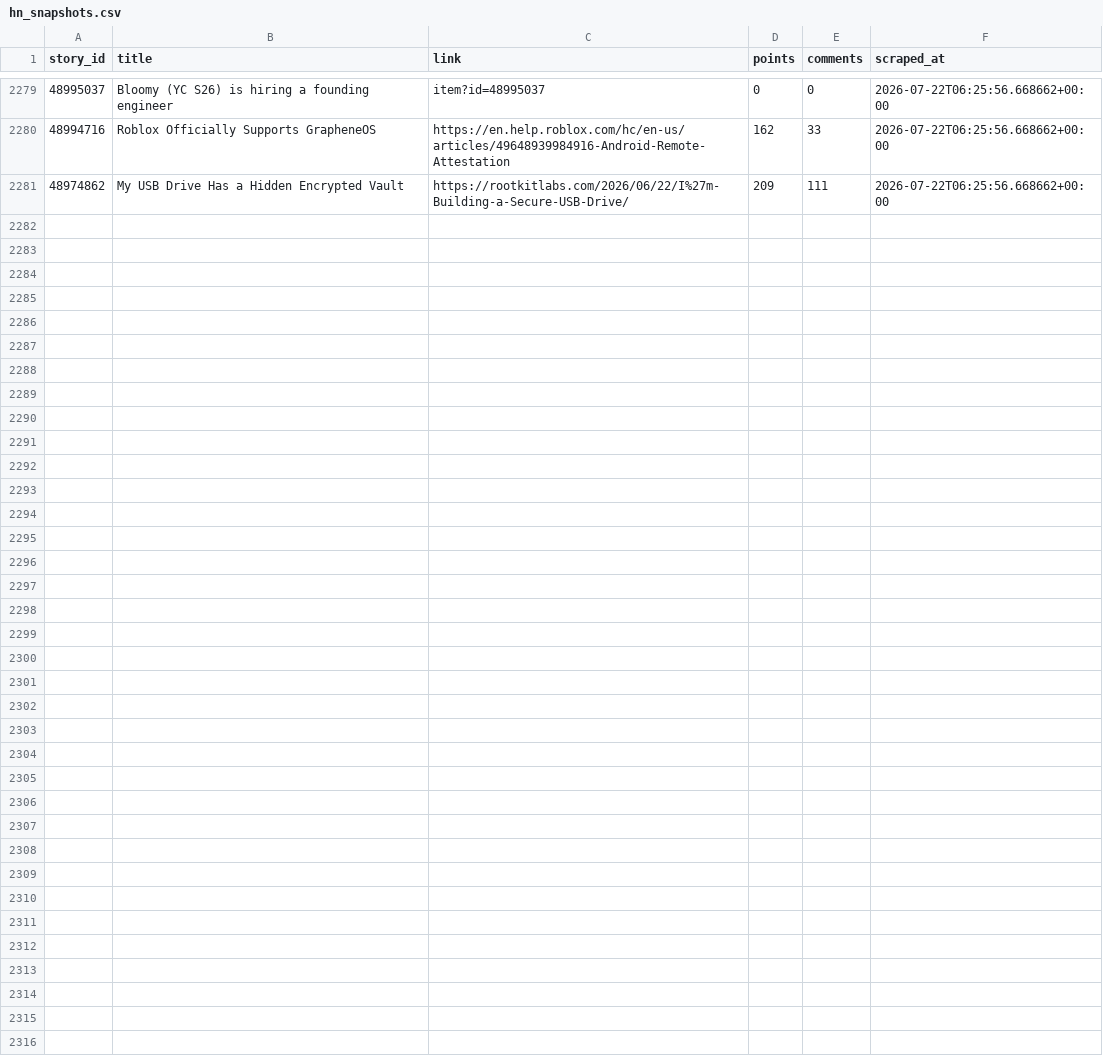
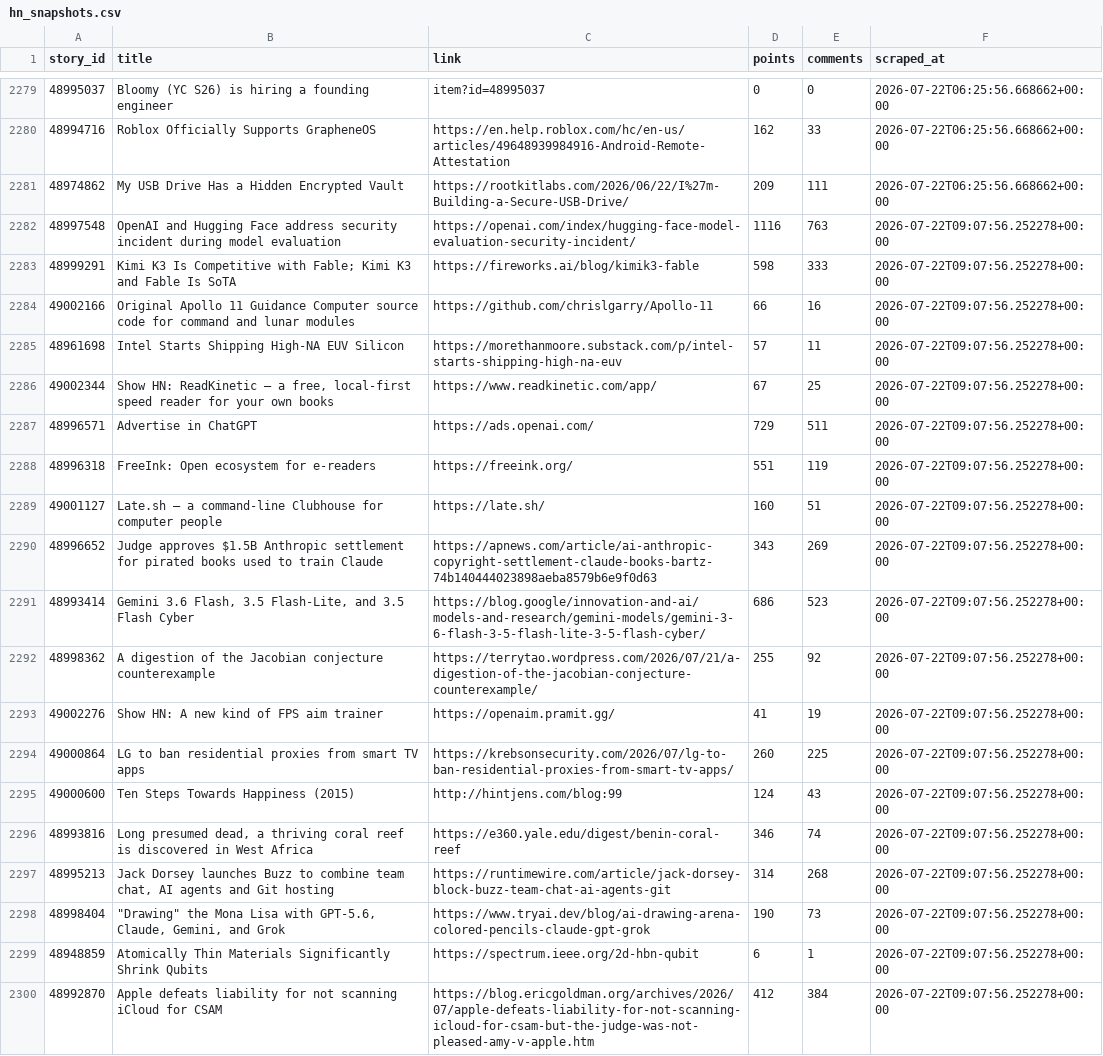
Before and after one commit to Gkaushik273/hn-trend-tracker, a CSV file: data/hn_snapshots.csv, drawn as a sheet; only a part is shown, gaps mark what is left out; the diff covers the shown part only; the diff names each change by its address in the sheet, - before the commit and + after, or states it on an @@ line.

Commit message:
Automated scrape Wed Jul 22 09:07:56 UTC 2026

```diff
--- a/data/hn_snapshots.csv
+++ b/data/hn_snapshots.csv
+row 2282: 48997548 | OpenAI and Hugging Face address security incident during model evaluation | https://openai.com/index/hugging-face-model-evaluation-security-incident/ | 1116 | 763 | 2026-07-22T09:07:56.252278+00:00
+row 2283: 48999291 | Kimi K3 Is Competitive with Fable; Kimi K3 and Fable Is SoTA | https://fireworks.ai/blog/kimik3-fable | 598 | 333 | 2026-07-22T09:07:56.252278+00:00
+row 2284: 49002166 | Original Apollo 11 Guidance Computer source code for command and lunar modules | https://github.com/chrislgarry/Apollo-11 | 66 | 16 | 2026-07-22T09:07:56.252278+00:00
+row 2285: 48961698 | Intel Starts Shipping High-NA EUV Silicon | https://morethanmoore.substack.com/p/intel-starts-shipping-high-na-euv | 57 | 11 | 2026-07-22T09:07:56.252278+00:00
+row 2286: 49002344 | Show HN: ReadKinetic – a free, local-first speed reader for your own books | https://www.readkinetic.com/app/ | 67 | 25 | 2026-07-22T09:07:56.252278+00:00
+row 2287: 48996571 | Advertise in ChatGPT | https://ads.openai.com/ | 729 | 511 | 2026-07-22T09:07:56.252278+00:00
+row 2288: 48996318 | FreeInk: Open ecosystem for e-readers | https://freeink.org/ | 551 | 119 | 2026-07-22T09:07:56.252278+00:00
+row 2289: 49001127 | Late.sh – a command-line Clubhouse for computer people | https://late.sh/ | 160 | 51 | 2026-07-22T09:07:56.252278+00:00
+row 2290: 48996652 | Judge approves $1.5B Anthropic settlement for pirated books used to train Claude | https://apnews.com/article/ai-anthropic-copyright-settlement-claude-books-bartz-74b140444023898aeba8579b6e9f0d63 | 343 | 269 | 2026-07-22T09:07:56.252278+00:00
+row 2291: 48993414 | Gemini 3.6 Flash, 3.5 Flash-Lite, and 3.5 Flash Cyber | https://blog.google/innovation-and-ai/models-and-research/gemini-models/gemini-3-6-flash-3-5-flash-lite-3-5-flash-cyber/ | 686 | 523 | 2026-07-22T09:07:56.252278+00:00
+row 2292: 48998362 | A digestion of the Jacobian conjecture counterexample | https://terrytao.wordpress.com/2026/07/21/a-digestion-of-the-jacobian-conjecture-counterexample/ | 255 | 92 | 2026-07-22T09:07:56.252278+00:00
+row 2293: 49002276 | Show HN: A new kind of FPS aim trainer | https://openaim.pramit.gg/ | 41 | 19 | 2026-07-22T09:07:56.252278+00:00
+row 2294: 49000864 | LG to ban residential proxies from smart TV apps | https://krebsonsecurity.com/2026/07/lg-to-ban-residential-proxies-from-smart-tv-apps/ | 260 | 225 | 2026-07-22T09:07:56.252278+00:00
+row 2295: 49000600 | Ten Steps Towards Happiness (2015) | http://hintjens.com/blog:99 | 124 | 43 | 2026-07-22T09:07:56.252278+00:00
+row 2296: 48993816 | Long presumed dead, a thriving coral reef is discovered in West Africa | https://e360.yale.edu/digest/benin-coral-reef | 346 | 74 | 2026-07-22T09:07:56.252278+00:00
+row 2297: 48995213 | Jack Dorsey launches Buzz to combine team chat, AI agents and Git hosting | https://runtimewire.com/article/jack-dorsey-block-buzz-team-chat-ai-agents-git | 314 | 268 | 2026-07-22T09:07:56.252278+00:00
+row 2298: 48998404 | "Drawing" the Mona Lisa with GPT-5.6, Claude, Gemini, and Grok | https://www.tryai.dev/blog/ai-drawing-arena-colored-pencils-claude-gpt-grok | 190 | 73 | 2026-07-22T09:07:56.252278+00:00
+row 2299: 48948859 | Atomically Thin Materials Significantly Shrink Qubits | https://spectrum.ieee.org/2d-hbn-qubit | 6 | 1 | 2026-07-22T09:07:56.252278+00:00
+row 2300: 48992870 | Apple defeats liability for not scanning iCloud for CSAM | https://blog.ericgoldman.org/archives/2026/07/apple-defeats-liability-for-not-scanning-icloud-for-csam-but-the-judge-was-not-pleased-amy-v-apple.htm | 412 | 384 | 2026-07-22T09:07:56.252278+00:00
```
Also changed, not shown: 11 added rows elsewhere in this file.
